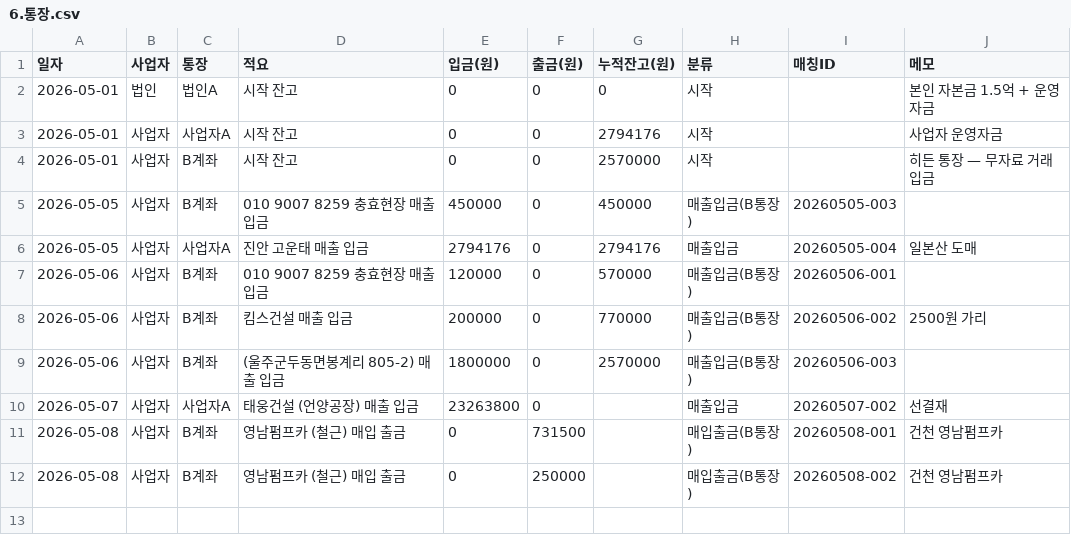
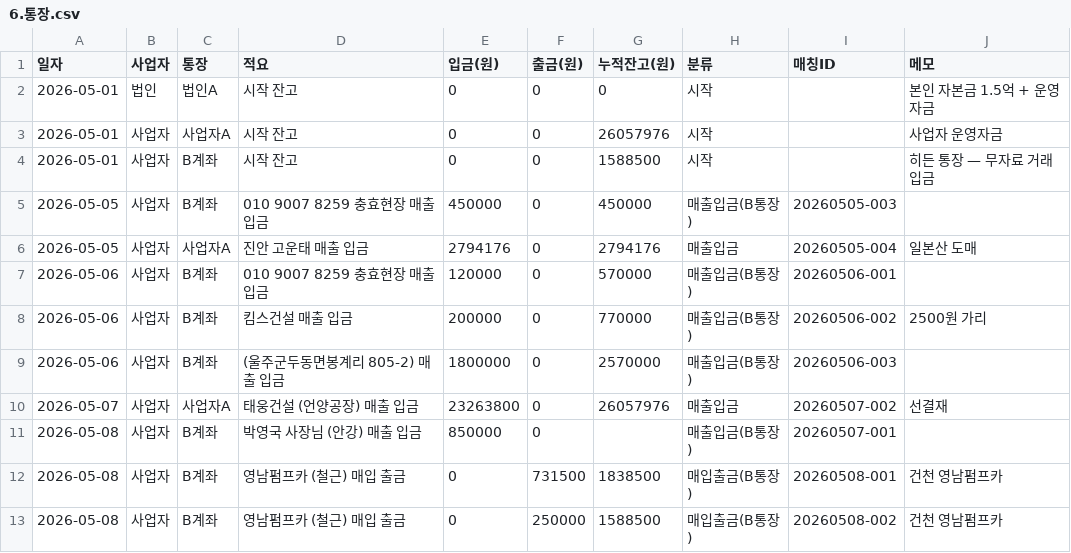
Before and after one commit to soongon/sl-steel-ops, a CSV file: data/6.통장.csv, drawn as a sheet.

```diff
--- a/data/6.통장.csv
+++ b/data/6.통장.csv
@@ -2,4 +2,4 @@
 2026-05-01,법인,법인A,시작 잔고,0,0,0,시작,,본인 자본금 1.5억 + 운영자금
-2026-05-01,사업자,사업자A,시작 잔고,0,0,2794176,시작,,사업자 운영자금
-2026-05-01,사업자,B계좌,시작 잔고,0,0,2570000,시작,,히든 통장 — 무자료 거래 입금
+2026-05-01,사업자,사업자A,시작 잔고,0,0,26057976,시작,,사업자 운영자금
+2026-05-01,사업자,B계좌,시작 잔고,0,0,1588500,시작,,히든 통장 — 무자료 거래 입금
 2026-05-05,사업자,B계좌,010 9007 8259 충효현장 매출 입금,450000,0,450000,매출입금(B통장),20260505-003,
@@ -9,4 +9,5 @@
 2026-05-06,사업자,B계좌, (울주군두동면봉계리 805-2) 매출 입금,1800000,0,2570000,매출입금(B통장),20260506-003,
-2026-05-07,사업자,사업자A,태웅건설 (언양공장) 매출 입금,23263800,0,,매출입금,20260507-002,선결재
-2026-05-08,사업자,B계좌,영남펌프카 (철근) 매입 출금,0,731500,,매입출금(B통장),20260508-001,건천 영남펌프카
-2026-05-08,사업자,B계좌,영남펌프카 (철근) 매입 출금,0,250000,,매입출금(B통장),20260508-002,건천 영남펌프카
+2026-05-07,사업자,사업자A,태웅건설 (언양공장) 매출 입금,23263800,0,26057976,매출입금,20260507-002,선결재
+2026-05-08,사업자,B계좌,박영국 사장님 (안강) 매출 입금,850000,0,,매출입금(B통장),20260507-001,
+2026-05-08,사업자,B계좌,영남펌프카 (철근) 매입 출금,0,731500,1838500,매입출금(B통장),20260508-001,건천 영남펌프카
+2026-05-08,사업자,B계좌,영남펌프카 (철근) 매입 출금,0,250000,1588500,매입출금(B통장),20260508-002,건천 영남펌프카
```
Also changed, not shown: data/1.매출.csv, data/2.매입.csv.
